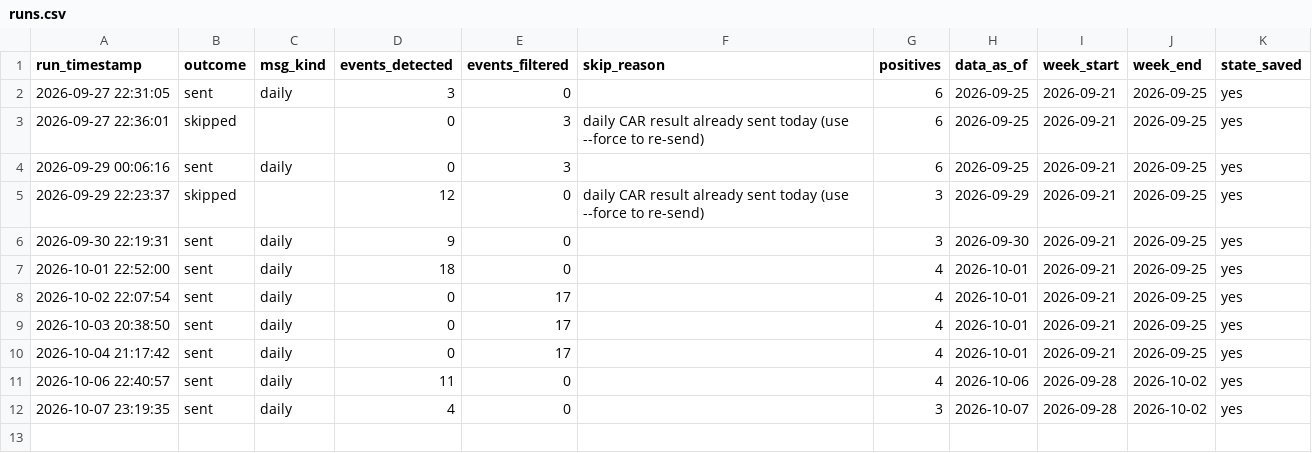
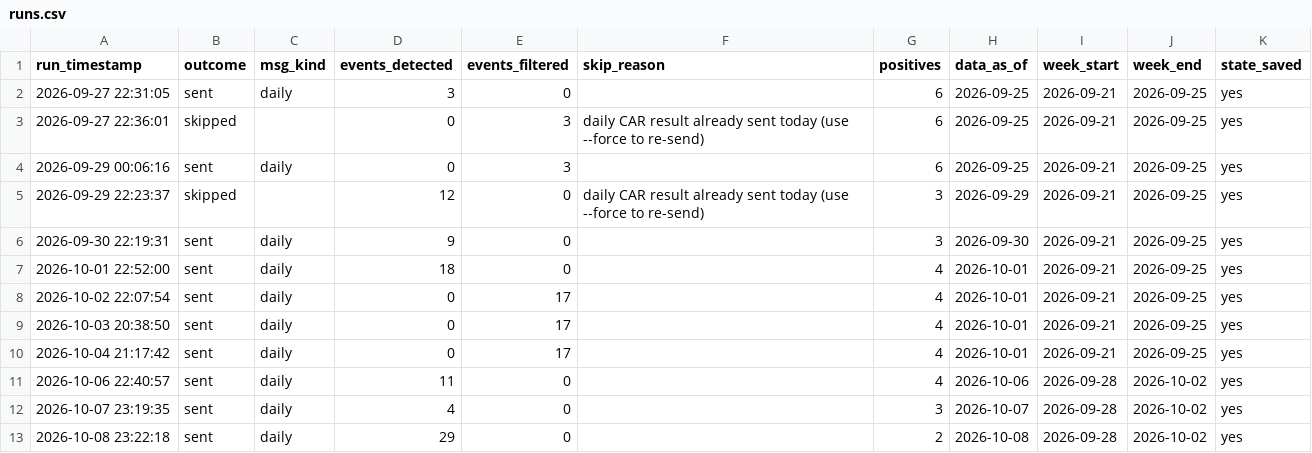
Before and after one commit to ppparthpatel49/CAR_Based_Detection, a CSV file: logs/runs.csv, drawn as a sheet; the diff names each change by its address in the sheet, - before the commit and + after, or states it on an @@ line.

```diff
--- a/logs/runs.csv
+++ b/logs/runs.csv
+row 13: 2026-10-08 23:22:18 | sent | daily | 29 | 0 |  | 2 | 2026-10-08 | 2026-09-28 | 2026-10-02 | yes
```
Also changed, not shown: 1 other file.
